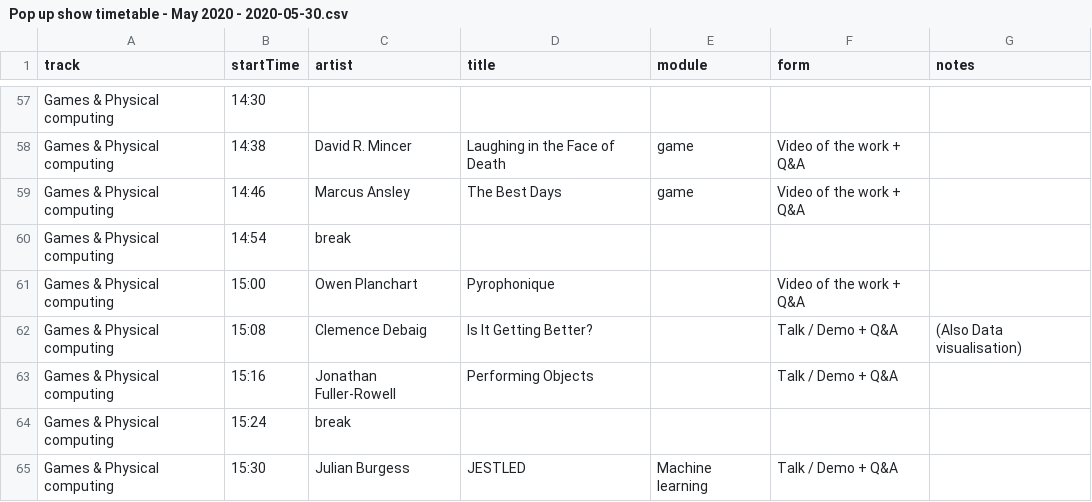
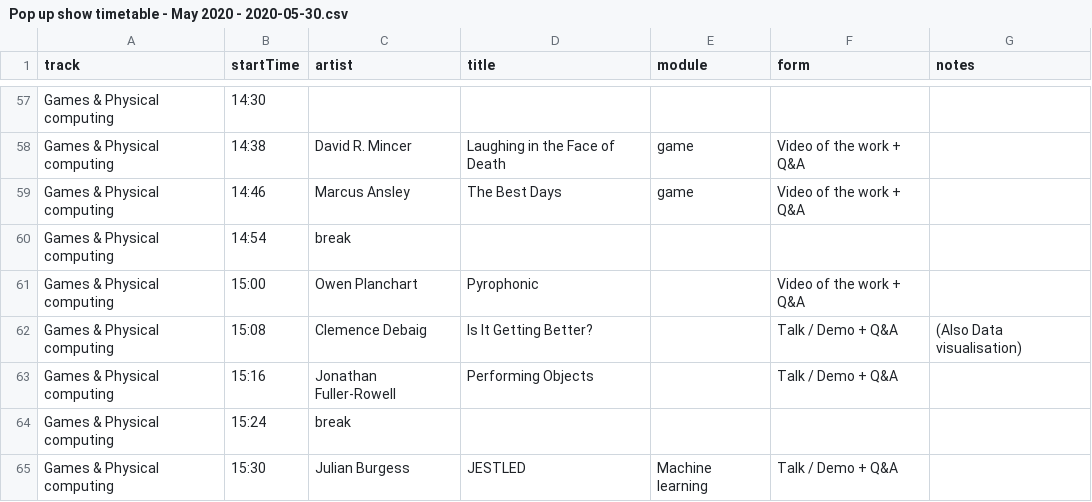
Before and after one commit to aubergene/pop-up-show-may-2020, a CSV file: raw/Pop up show timetable - May 2020 - 2020-05-30.csv, drawn as a sheet; only a part is shown, gaps mark what is left out.

```diff
--- a/raw/Pop up show timetable - May 2020 - 2020-05-30.csv
+++ b/raw/Pop up show timetable - May 2020 - 2020-05-30.csv
@@ -60,3 +60,3 @@ Games & Physical computing,14:46,Marcus Ansley,The Best Days,game,Video of the w
 Games & Physical computing,14:54,break,,,,
-Games & Physical computing,15:00,Owen Planchart,Pyrophonique,,Video of the work + Q&A,
+Games & Physical computing,15:00,Owen Planchart,Pyrophonic,,Video of the work + Q&A,
 Games & Physical computing,15:08,Clemence Debaig,Is It Getting Better?,,Talk / Demo + Q&A,(Also Data visualisation)
```
Also changed, not shown: public/data/works.csv, raw/Pop up show timetable - May 2020 - 2020-05-29.csv, 1 other file.
